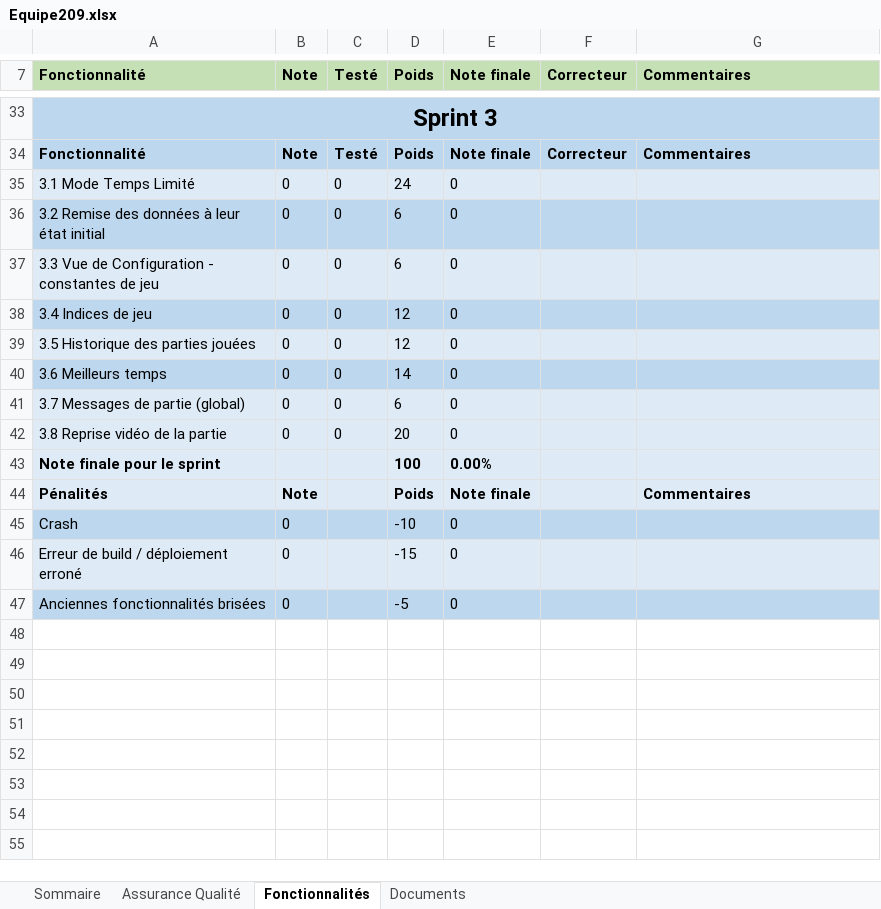
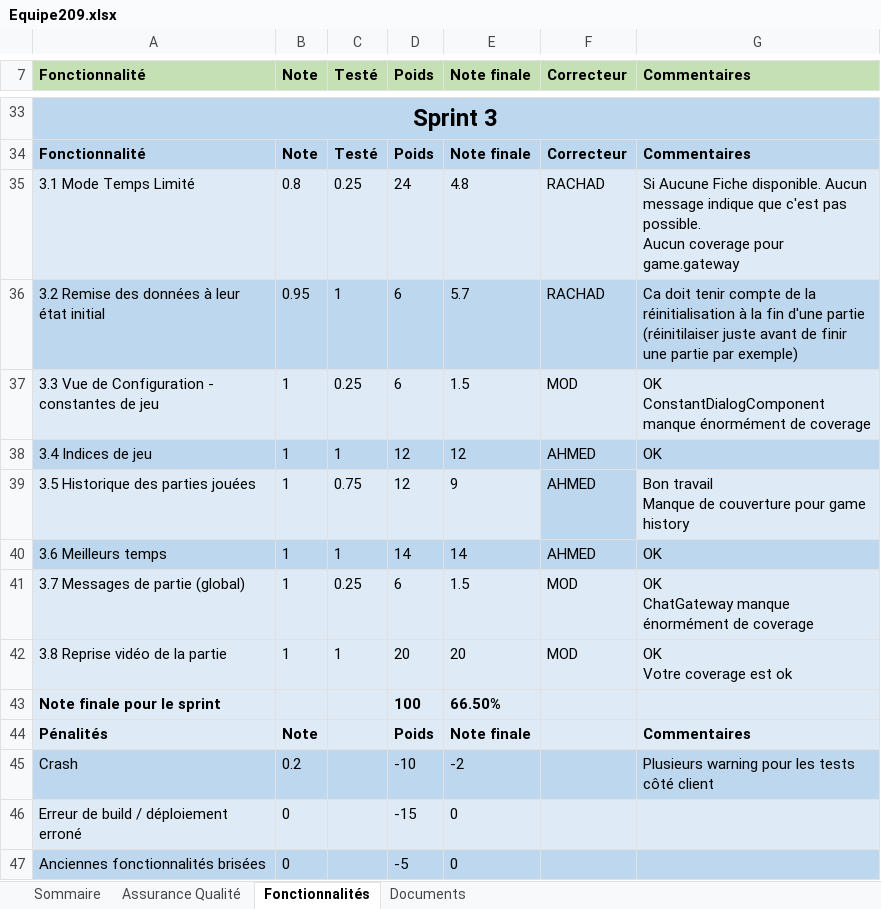
Before and after one commit to RayanFellah/DIFFERENCES_GAME, an Excel workbook: Equipe209.xlsx, sheet Fonctionnalités, drawn as a sheet; only a part is shown, gaps mark what is left out; values as stored, in another font and other column widths than the file's, no borders; removed rows and columns are numbered as before the commit, all else as after; ↵ is a line break in a cell; the diff names each change by its address in the sheet, - before the commit and + after, or states it on an @@ line.

```diff
--- a/Equipe209.xlsx (sheet Fonctionnalités)
+++ b/Equipe209.xlsx (sheet Fonctionnalités)
-row 35: 3.1 Mode Temps Limité | 0 | 0 | 24 | 0
-row 36: 3.2 Remise des données à leur état initial | 0 | 0 | 6 | 0
-row 37: 3.3 Vue de Configuration - constantes de jeu | 0 | 0 | 6 | 0
-row 38: 3.4 Indices de jeu | 0 | 0 | 12 | 0
-row 39: 3.5 Historique des parties jouées | 0 | 0 | 12 | 0
-row 40: 3.6 Meilleurs temps | 0 | 0 | 14 | 0
-row 41: 3.7 Messages de partie (global) | 0 | 0 | 6 | 0
-row 42: 3.8 Reprise vidéo de la partie | 0 | 0 | 20 | 0
+row 35: 3.1 Mode Temps Limité | 0.8 | 0.25 | 24 | 4.8 | RACHAD | Si Aucune Fiche disponible. Aucun message indique que c'est pas possible. ↵ Aucun coverage pour game.gateway
+row 36: 3.2 Remise des données à leur état initial | 0.95 | 1 | 6 | 5.7 | RACHAD | Ca doit tenir compte de la réinitialisation à la fin d'une partie (réinitilaiser juste avant de finir une partie par exemple)
+row 37: 3.3 Vue de Configuration - constantes de jeu | 1 | 0.25 | 6 | 1.5 | MOD | OK ↵ ConstantDialogComponent manque énormément de coverage
+row 38: 3.4 Indices de jeu | 1 | 1 | 12 | 12 | AHMED | OK
+row 39: 3.5 Historique des parties jouées | 1 | 0.75 | 12 | 9 | AHMED | Bon travail ↵ Manque de couverture pour game history
+row 40: 3.6 Meilleurs temps | 1 | 1 | 14 | 14 | AHMED | OK
+row 41: 3.7 Messages de partie (global) | 1 | 0.25 | 6 | 1.5 | MOD | OK ↵ ChatGateway manque énormément de coverage
+row 42: 3.8 Reprise vidéo de la partie | 1 | 1 | 20 | 20 | MOD | OK ↵ Votre coverage est ok
-E43 (Note finale): 0.00%
+E43 (Note finale): 66.50%
-B45 (Note): 0
+B45 (Note): 0.2
-E45 (Note finale): 0
+E45 (Note finale): -2
-G45 (Commentaires): (empty)
+G45 (Commentaires): Plusieurs warning pour les tests côté client
```
Also changed, not shown: sheet Assurance Qualité, sheet Documents, sheet Sommaire.
